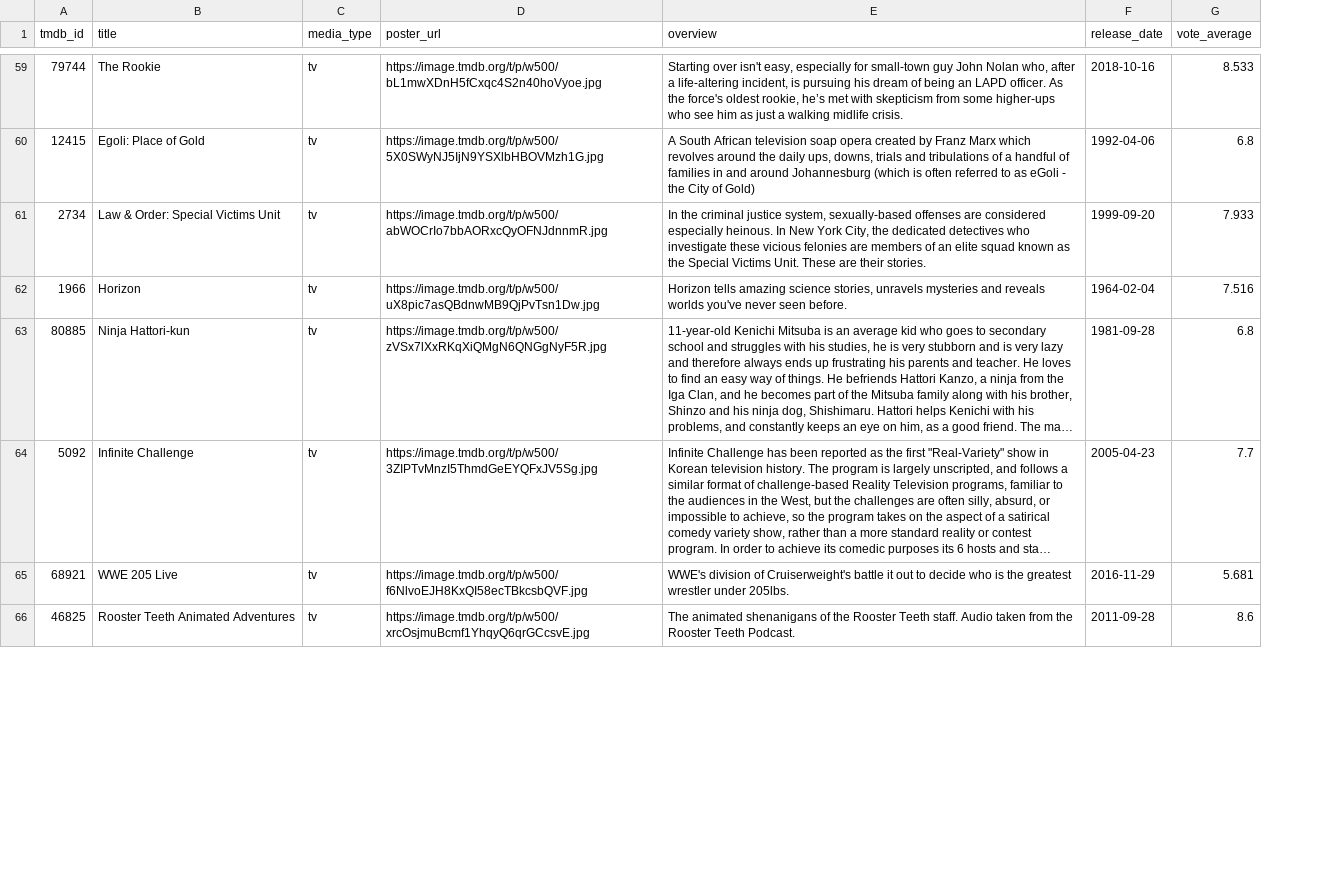
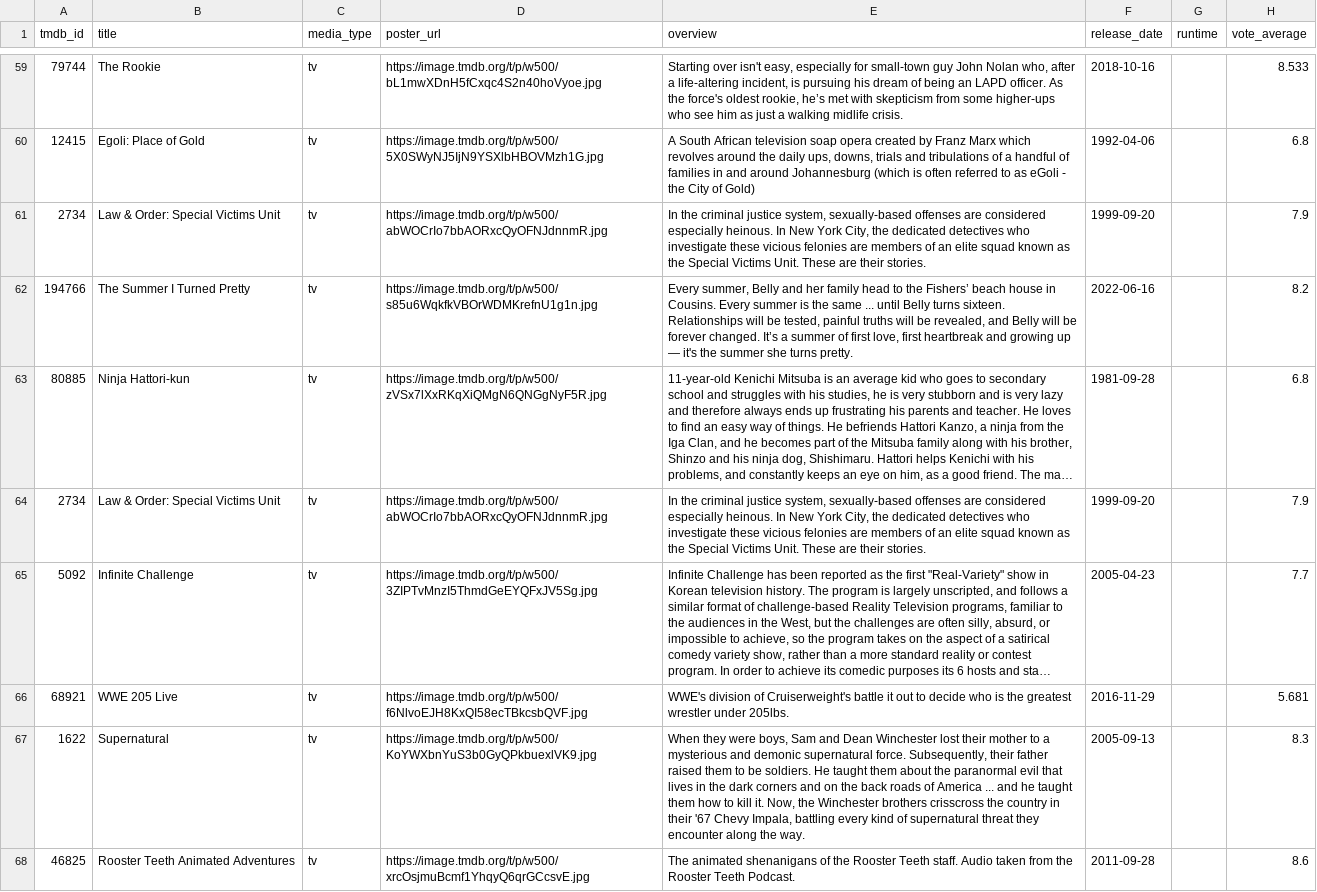
Before and after one commit to jalenjaloney/temp-name, a CSV file: media_catalog.csv, drawn as a sheet; only a part is shown, gaps mark what is left out; long unchanged cells end in …; removed rows and columns are numbered as before the commit, all else as after; the diff covers the shown part only; the diff names each change by its address in the sheet, - before the commit and + after, or states it on an @@ line.

```diff
--- a/media_catalog.csv
+++ b/media_catalog.csv
+column G (runtime), empty
-H61 (vote_average): 7.933
+H61 (vote_average): 7.9
-row 62: 1966 | Horizon | tv | https://image.tmdb.org/t/p/w500/uX8pic7asQBdnwMB9QjPvTsn1Dw.jpg | Horizon tells amazing science stories, unravels mysteries and reveals worlds you've never seen before. | 1964-02-04 | 7.516
@@ row 68 moved to row 62: 194766 @@
+row 64: 2734 | Law & Order: Special Victims Unit | tv | https://image.tmdb.org/t/p/w500/abWOCrIo7bbAORxcQyOFNJdnnmR.jpg | In the criminal justice system, sexually-based offenses are considered especially heinous. In New York City, the dedicated detectives who investigate these vicious felonies are members of an elite squad known as the Special Victims Unit. These are their stories. | 1999-09-20 |  | 7.9
+row 67: 1622 | Supernatural | tv | https://image.tmdb.org/t/p/w500/KoYWXbnYuS3b0GyQPkbuexlVK9.jpg | When they were boys, Sam and Dean Winchester lost their mother to a mysterious and demonic supernatural force. Subsequently, their father raised them to be soldiers. He taught them about the paranormal evil that lives in the dark corners and on the back roads of America ... and he taught them how to kill it. Now, the Winchester brothers crisscross the country in their '67 Chevy Impala, battling every kind of supernatural threat they encounter along the way. | 2005-09-13 |  | 8.3
```
Also changed, not shown: 6 added rows, 7 removed rows, 4 moved rows and 29 edited cells elsewhere in this file, 4 other files.
